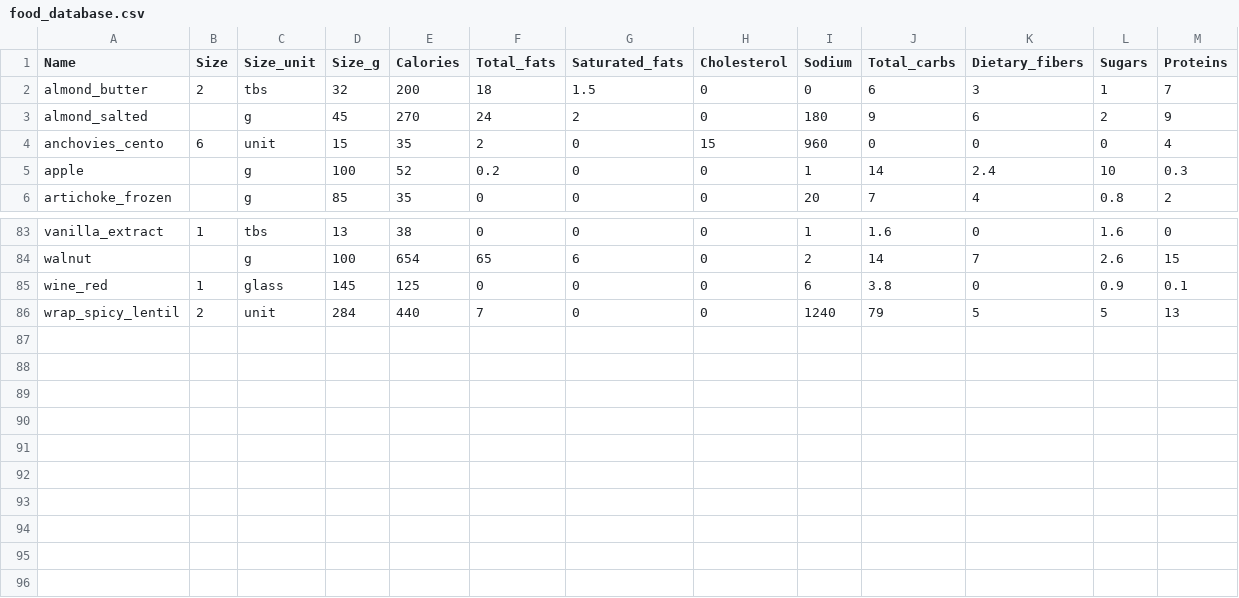
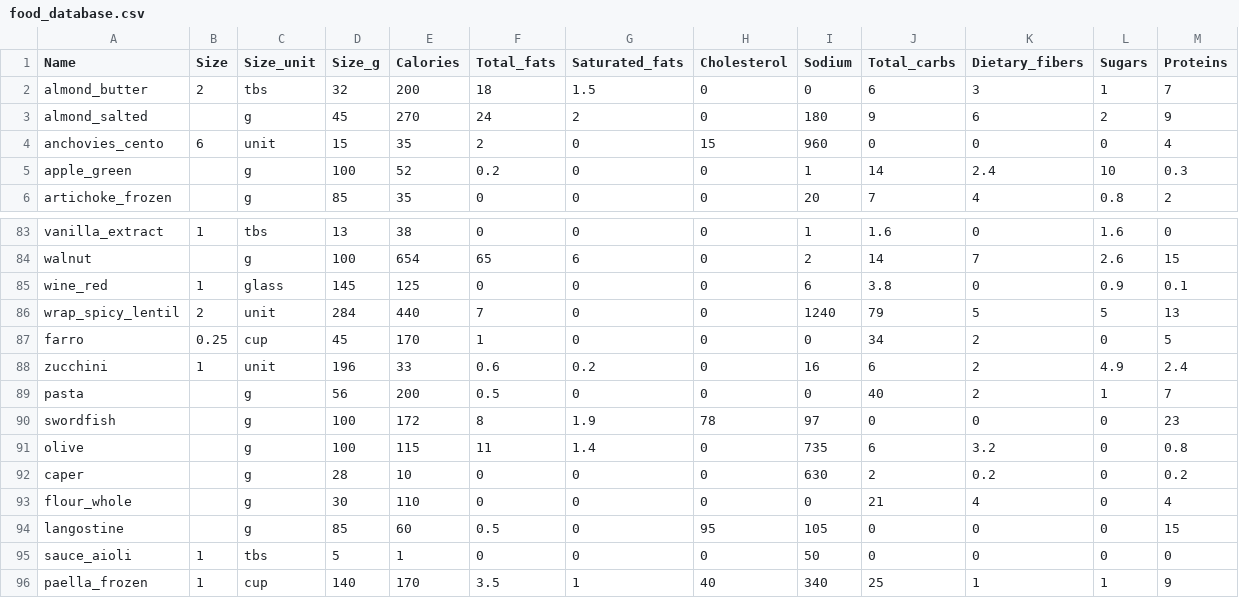
Before and after one commit to giacomoscanavini/food_project, a CSV file: food_database.csv, drawn as a sheet; only a part is shown, gaps mark what is left out.

```diff
--- a/food_database.csv
+++ b/food_database.csv
@@ -4,3 +4,3 @@ almond_salted,,g,45,270,24,2,0,180,9,6,2,9
 anchovies_cento,6,unit,15,35,2,0,15,960,0,0,0,4
-apple,,g,100,52,0.2,0,0,1,14,2.4,10,0.3
+apple_green,,g,100,52,0.2,0,0,1,14,2.4,10,0.3
 artichoke_frozen,,g,85,35,0,0,0,20,7,4,0.8,2
@@ -86 +86,11 @@ wine_red,1,glass,145,125,0,0,0,6,3.8,0,0.9,0.1
 wrap_spicy_lentil,2,unit,284,440,7,0,0,1240,79,5,5,13
+farro,0.25,cup,45,170,1,0,0,0,34,2,0,5
+zucchini,1,unit,196,33,0.6,0.2,0,16,6,2,4.9,2.4
+pasta,,g,56,200,0.5,0,0,0,40,2,1,7
+swordfish,,g,100,172,8,1.9,78,97,0,0,0,23
+olive,,g,100,115,11,1.4,0,735,6,3.2,0,0.8
+caper,,g,28,10,0,0,0,630,2,0.2,0,0.2
+flour_whole,,g,30,110,0,0,0,0,21,4,0,4
+langostine,,g,85,60,0.5,0,95,105,0,0,0,15
+sauce_aioli,1,tbs,5,1,0,0,0,50,0,0,0,0
+paella_frozen,1,cup,140,170,3.5,1,40,340,25,1,1,9
```
Also changed, not shown: 10 other files.
